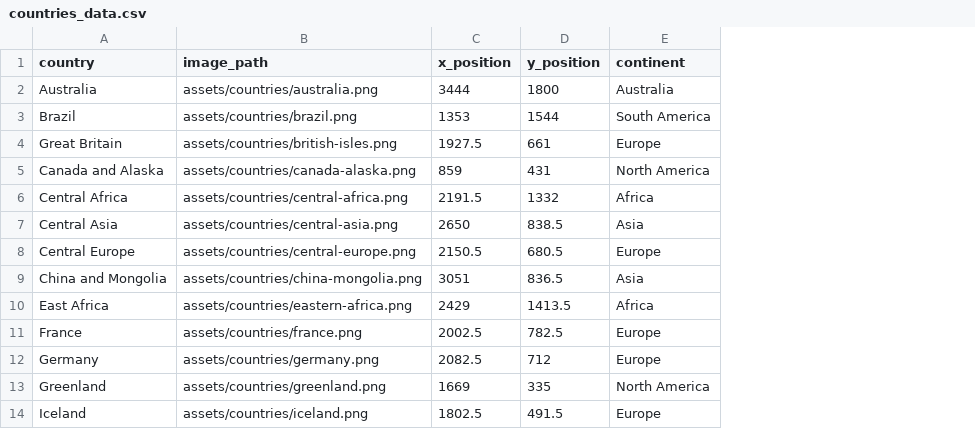
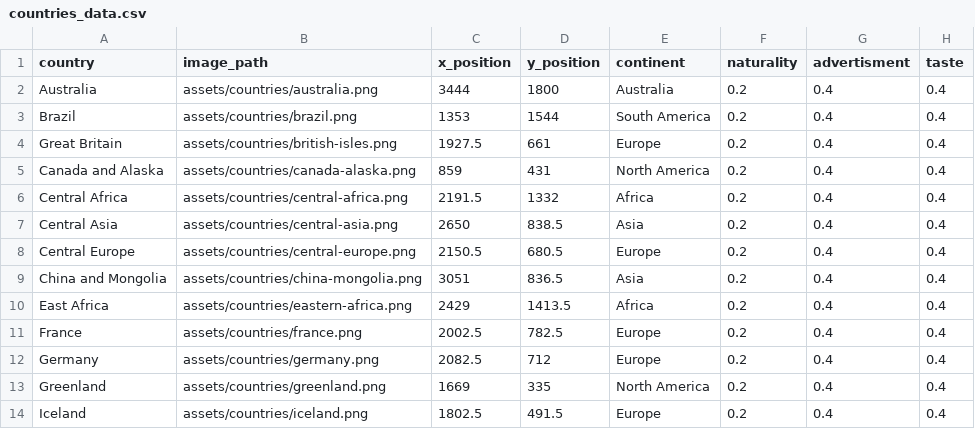
Before and after one commit to NeValetik/Moldova-inc, a CSV file: components/countries_data/countries_data.csv, drawn as a sheet; only a part is shown; the diff names each change by its address in the sheet, - before the commit and + after, or states it on an @@ line.

```diff
--- a/components/countries_data/countries_data.csv
+++ b/components/countries_data/countries_data.csv
+column F (naturality), rows 2-14: all 0.2
+column G (advertisment), rows 2-14: all 0.4
+column H (taste), rows 2-14: all 0.4
```
Also changed, not shown: 3 other files.
